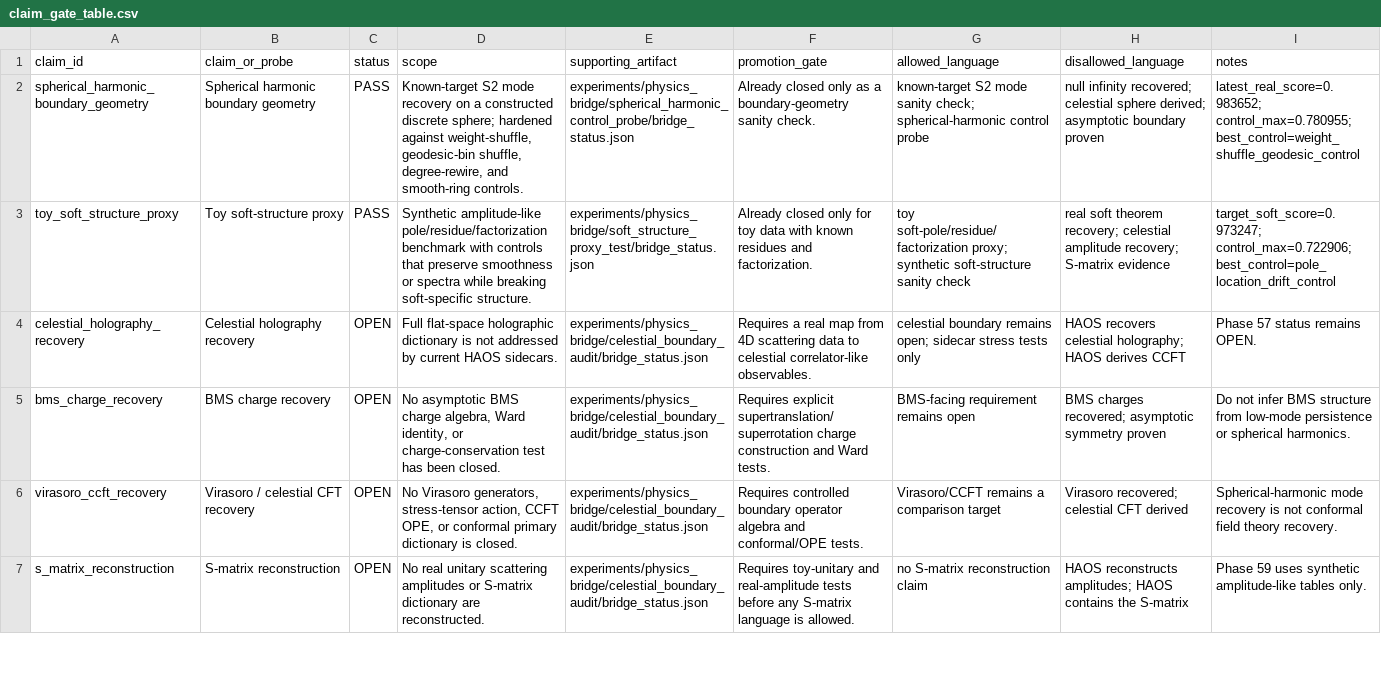
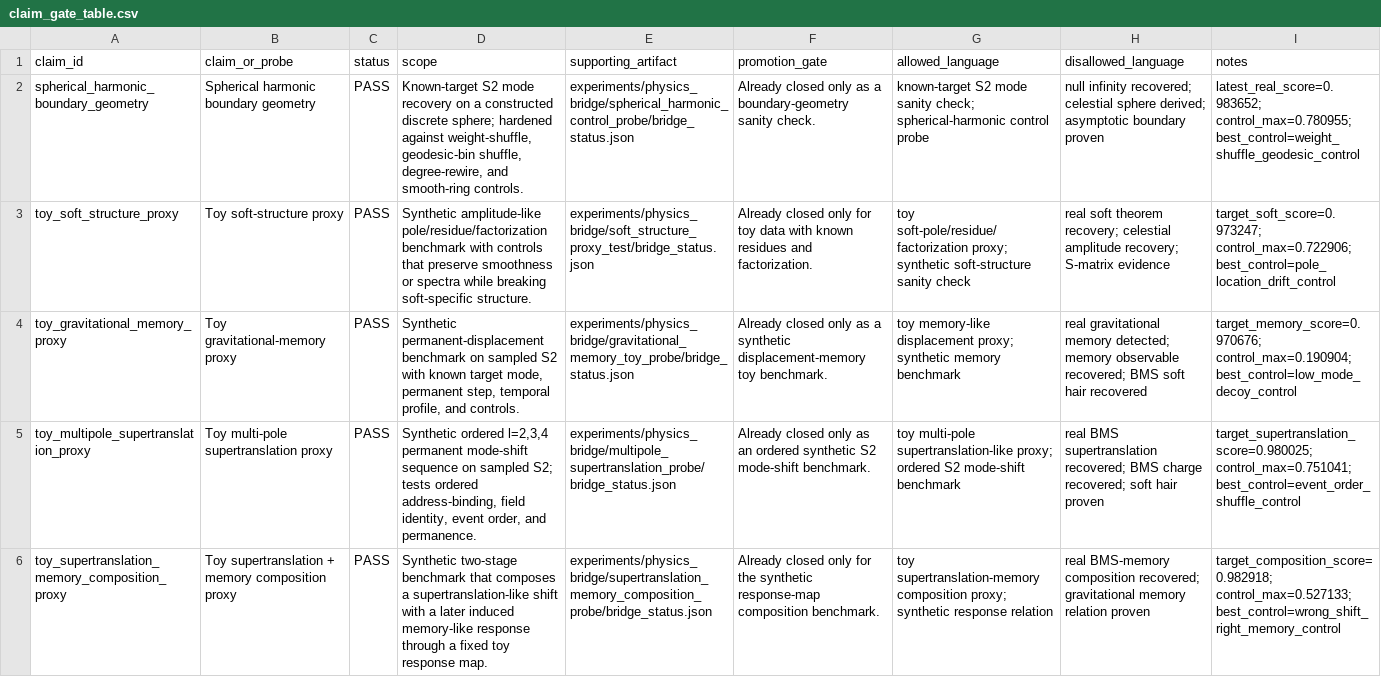
Before and after one commit to tomislavrupic/HAOS-IIP, a CSV file: experiments/physics_bridge/claim_gated_bridge_update/claim_gate_table.csv, drawn as a sheet; only a part is shown; the shorter side is filled out with more unchanged rows; the diff covers the shown part only; the diff names each change by its address in the sheet, - before the commit and + after, or states it on an @@ line.

Commit message:
Add GW memory entry gate hardening

```diff
--- a/experiments/physics_bridge/claim_gated_bridge_update/claim_gate_table.csv
+++ b/experiments/physics_bridge/claim_gated_bridge_update/claim_gate_table.csv
+row 4: toy_gravitational_memory_proxy | Toy gravitational-memory proxy | PASS | Synthetic permanent-displacement benchmark on sampled S2 with known target mode, permanent step, temporal profile, and controls. | experiments/physics_bridge/gravitational_memory_toy_probe/bridge_status.json | Already closed only as a synthetic displacement-memory toy benchmark. | toy memory-like displacement proxy; synthetic memory benchmark | real gravitational memory detected; memory observable recovered; BMS soft hair recovered | target_memory_score=0.970676; control_max=0.190904; best_control=low_mode_decoy_control
+row 5: toy_multipole_supertranslation_proxy | Toy multi-pole supertranslation proxy | PASS | Synthetic ordered l=2,3,4 permanent mode-shift sequence on sampled S2; tests ordered address-binding, field identity, event order, and permanence. | experiments/physics_bridge/multipole_supertranslation_probe/bridge_status.json | Already closed only as an ordered synthetic S2 mode-shift benchmark. | toy multi-pole supertranslation-like proxy; ordered S2 mode-shift benchmark | real BMS supertranslation recovered; BMS charge recovered; soft hair proven | target_supertranslation_score=0.980025; control_max=0.751041; best_control=event_order_shuffle_control
+row 6: toy_supertranslation_memory_composition_proxy | Toy supertranslation + memory composition proxy | PASS | Synthetic two-stage benchmark that composes a supertranslation-like shift with a later induced memory-like response through a fixed toy response map. | experiments/physics_bridge/supertranslation_memory_composition_probe/bridge_status.json | Already closed only for the synthetic response-map composition benchmark. | toy supertranslation-memory composition proxy; synthetic response relation | real BMS-memory composition recovered; gravitational memory relation proven | target_composition_score=0.982918; control_max=0.527133; best_control=wrong_shift_right_memory_control
```
Also changed, not shown: 2 added rows and 3 edited cells elsewhere in this file, 25 other files.
